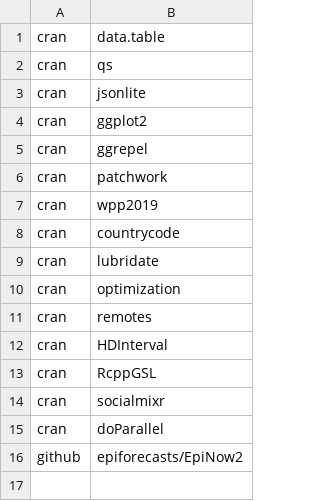
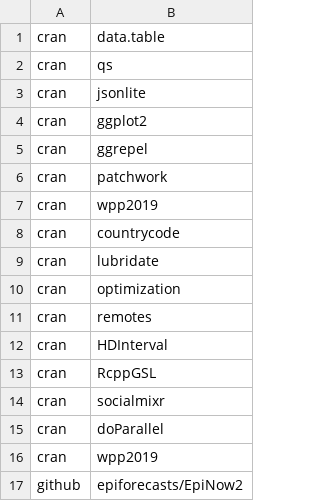
Before and after one commit to cmmid/SA2UK, a CSV file: ins/rpack.csv, drawn as a sheet.

```diff
--- a/ins/rpack.csv
+++ b/ins/rpack.csv
@@ -15,2 +15,3 @@ cran, socialmixr
 cran, doParallel
+cran, wpp2019
 github, epiforecasts/EpiNow2
```
Also changed, not shown: 2 other files.
